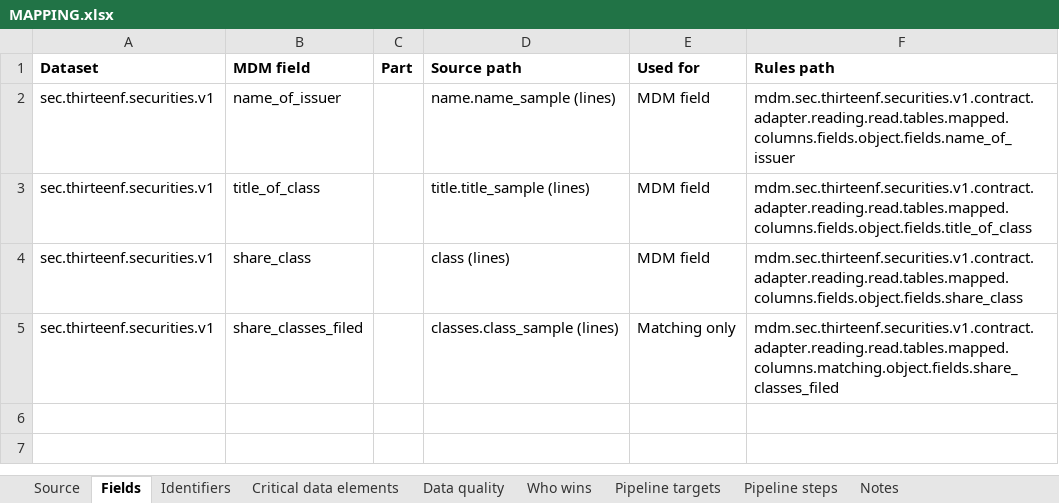
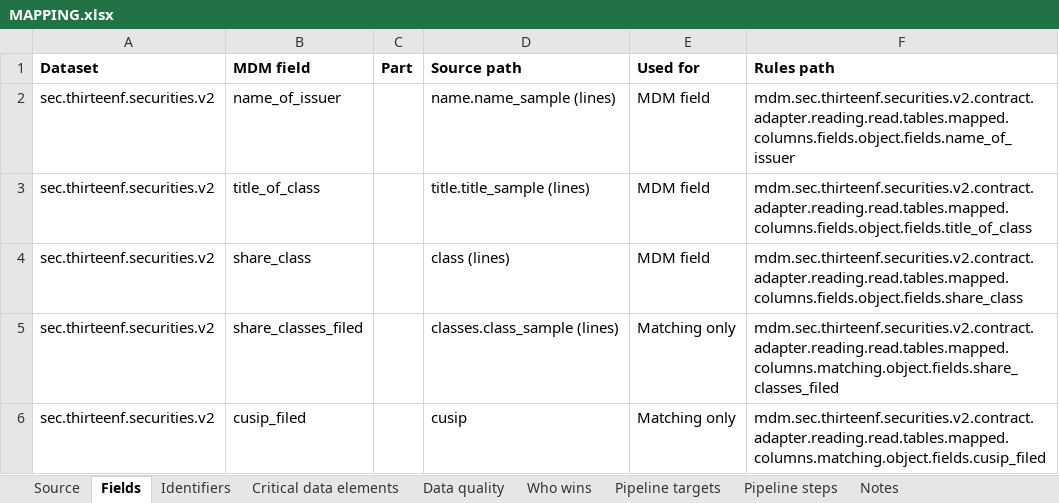
Before and after one commit to paulananth/edgartools-platform, an Excel workbook: rules/sources/sec.thirteenf.securities/MAPPING.xlsx, sheet Fields, drawn as a sheet; values as stored, in another font and other column widths than the file's, no borders; the diff names each change by its address in the sheet, - before the commit and + after, or states it on an @@ line.

```diff
--- a/rules/sources/sec.thirteenf.securities/MAPPING.xlsx (sheet Fields)
+++ b/rules/sources/sec.thirteenf.securities/MAPPING.xlsx (sheet Fields)
-A2:A5 (Dataset): sec.thirteenf.securities.v1
+A2:A5 (Dataset): sec.thirteenf.securities.v2
-F2 (Rules path): mdm.sec.thirteenf.securities.v1.contract.adapter.reading.read.tables.mapped.columns.fields.object.fields.name_of_issuer
+F2 (Rules path): mdm.sec.thirteenf.securities.v2.contract.adapter.reading.read.tables.mapped.columns.fields.object.fields.name_of_issuer
-F3 (Rules path): mdm.sec.thirteenf.securities.v1.contract.adapter.reading.read.tables.mapped.columns.fields.object.fields.title_of_class
+F3 (Rules path): mdm.sec.thirteenf.securities.v2.contract.adapter.reading.read.tables.mapped.columns.fields.object.fields.title_of_class
-F4 (Rules path): mdm.sec.thirteenf.securities.v1.contract.adapter.reading.read.tables.mapped.columns.fields.object.fields.share_class
+F4 (Rules path): mdm.sec.thirteenf.securities.v2.contract.adapter.reading.read.tables.mapped.columns.fields.object.fields.share_class
-F5 (Rules path): mdm.sec.thirteenf.securities.v1.contract.adapter.reading.read.tables.mapped.columns.matching.object.fields.share_classes_filed
+F5 (Rules path): mdm.sec.thirteenf.securities.v2.contract.adapter.reading.read.tables.mapped.columns.matching.object.fields.share_classes_filed
+row 6: sec.thirteenf.securities.v2 | cusip_filed |  | cusip | Matching only | mdm.sec.thirteenf.securities.v2.contract.adapter.reading.read.tables.mapped.columns.matching.object.fields.cusip_filed
```
Also changed, not shown: sheet Data quality, sheet Source, sheet Who wins, sheet Identifiers, rules/merge/kinds/security.xlsx, rules/sources/openfigi/MAPPING.xlsx, 19 other files.
